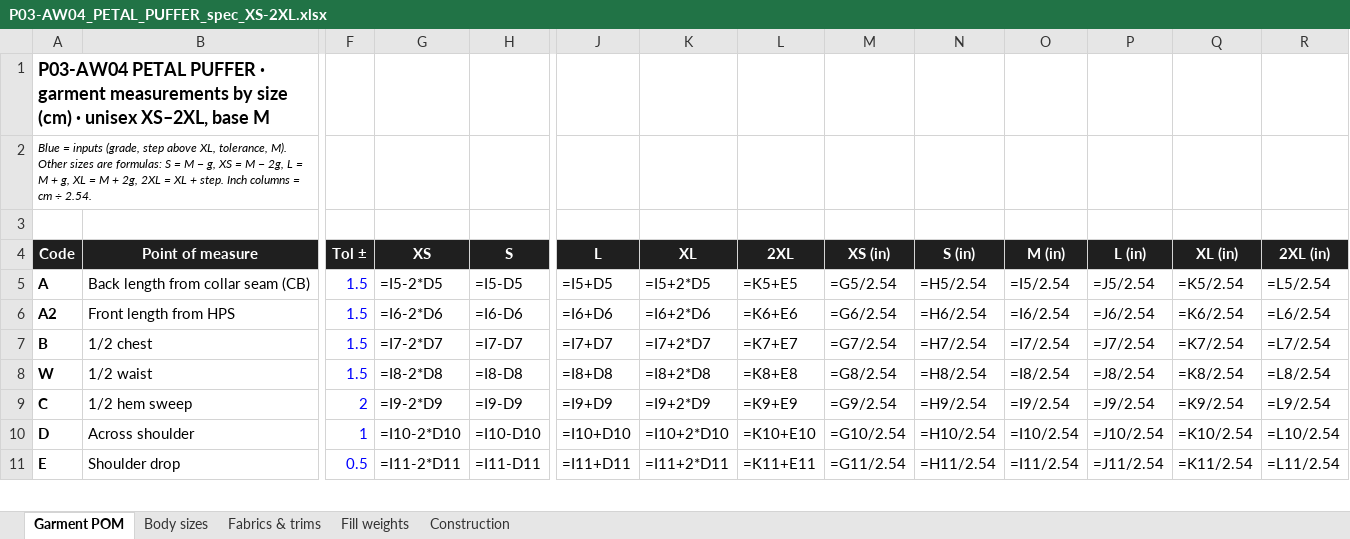
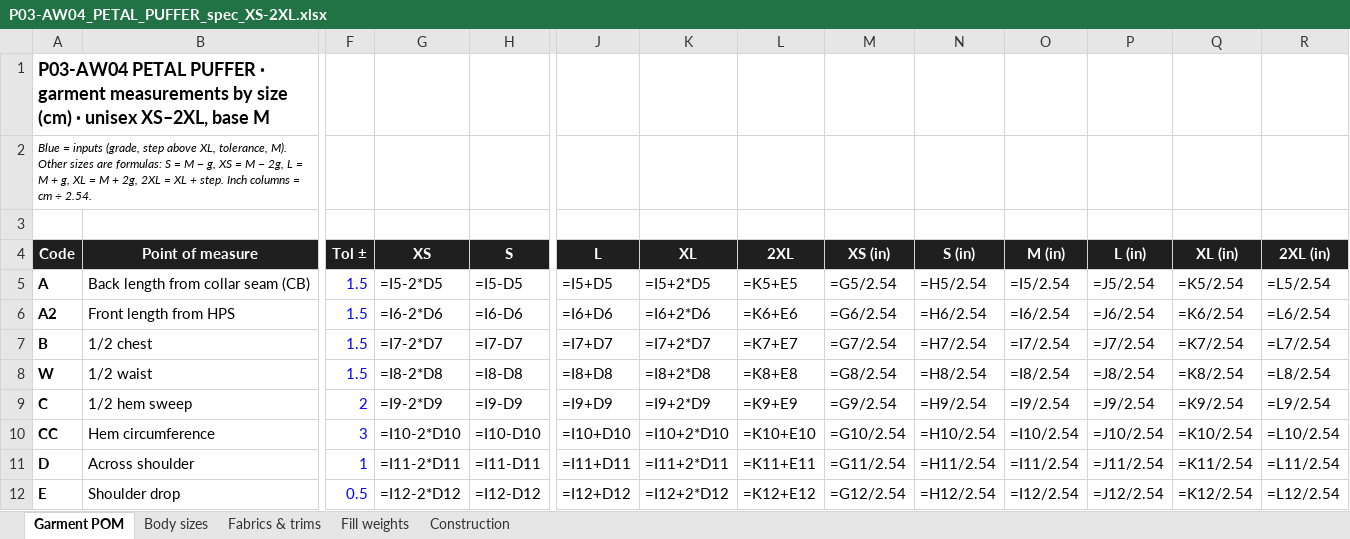
Before and after one commit to Chris2dtop/puffer-petal-trench, an Excel workbook: P03-AW04_PETAL_PUFFER_spec_XS-2XL.xlsx, sheet Garment POM, drawn as a sheet; only a part is shown, gaps mark what is left out; values as stored, in another font and other column widths than the file's, no borders; formulas without a stored value are shown as written; addresses are those after the commit; rows hold the shown columns only; the diff covers the shown part only; the diff names each change by its address in the sheet, - before the commit and + after, or states it on an @@ line.

```diff
--- a/P03-AW04_PETAL_PUFFER_spec_XS-2XL.xlsx (sheet Garment POM)
+++ b/P03-AW04_PETAL_PUFFER_spec_XS-2XL.xlsx (sheet Garment POM)
+row 10: CC | Hem circumference | 3 | =I10-2*D10 | =I10-D10 | =I10+D10 | =I10+2*D10 | =K10+E10 | =G10/2.54 | =H10/2.54 | =I10/2.54 | =J10/2.54 | =K10/2.54 | =L10/2.54
-G11 (XS): =I10-2*D10
+G11 (XS): =I11-2*D11
-H11 (S): =I10-D10
+H11 (S): =I11-D11
-J11 (L): =I10+D10
+J11 (L): =I11+D11
-K11 (XL): =I10+2*D10
+K11 (XL): =I11+2*D11
-L11 (2XL): =K10+E10
+L11 (2XL): =K11+E11
-M11 (XS (in)): =G10/2.54
+M11 (XS (in)): =G11/2.54
-N11 (S (in)): =H10/2.54
+N11 (S (in)): =H11/2.54
-O11 (M (in)): =I10/2.54
+O11 (M (in)): =I11/2.54
-P11 (L (in)): =J10/2.54
+P11 (L (in)): =J11/2.54
-Q11 (XL (in)): =K10/2.54
+Q11 (XL (in)): =K11/2.54
-R11 (2XL (in)): =L10/2.54
+R11 (2XL (in)): =L11/2.54
-G12 (XS): =I11-2*D11
+G12 (XS): =I12-2*D12
-H12 (S): =I11-D11
+H12 (S): =I12-D12
-J12 (L): =I11+D11
+J12 (L): =I12+D12
-K12 (XL): =I11+2*D11
+K12 (XL): =I12+2*D12
-L12 (2XL): =K11+E11
+L12 (2XL): =K12+E12
-M12 (XS (in)): =G11/2.54
+M12 (XS (in)): =G12/2.54
-N12 (S (in)): =H11/2.54
+N12 (S (in)): =H12/2.54
-O12 (M (in)): =I11/2.54
+O12 (M (in)): =I12/2.54
-P12 (L (in)): =J11/2.54
+P12 (L (in)): =J12/2.54
-Q12 (XL (in)): =K11/2.54
+Q12 (XL (in)): =K12/2.54
-R12 (2XL (in)): =L11/2.54
+R12 (2XL (in)): =L12/2.54
```
Also changed, not shown: 220 edited cells elsewhere in this sheet, 3 other files.
